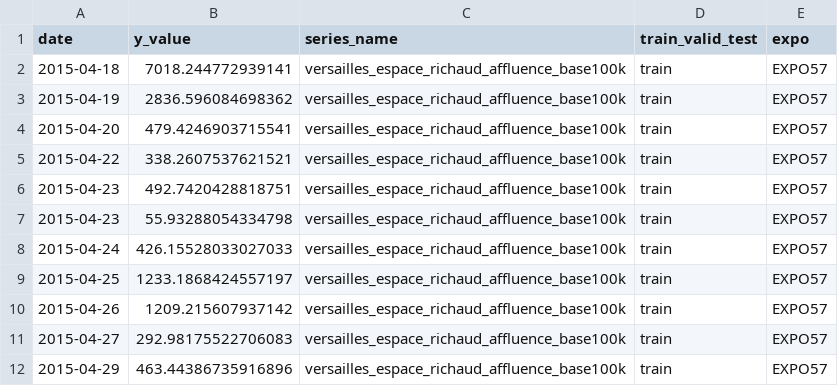
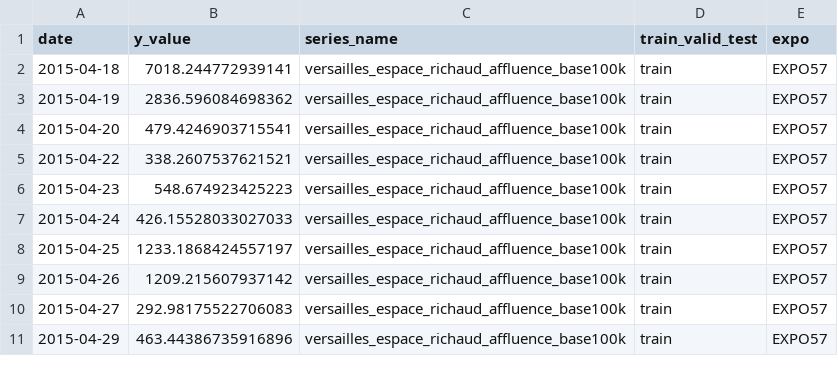
Before and after one commit to coprophet/202502_versailles_sept_lieux, a CSV file: data/processed/versailles_espace_richaud_lieuculturel.csv, drawn as a sheet; only a part is shown; the diff covers the shown part only.

```diff
--- a/data/processed/versailles_espace_richaud_lieuculturel.csv
+++ b/data/processed/versailles_espace_richaud_lieuculturel.csv
@@ -5,4 +5,3 @@ date,y_value,series_name,train_valid_test,expo
 2015-04-22,338.2607537621521,versailles_espace_richaud_affluence_base100k,train,EXPO57
-2015-04-23,492.7420428818751,versailles_espace_richaud_affluence_base100k,train,EXPO57
-2015-04-23,55.93288054334798,versailles_espace_richaud_affluence_base100k,train,EXPO57
+2015-04-23,548.674923425223,versailles_espace_richaud_affluence_base100k,train,EXPO57
 2015-04-24,426.15528033027033,versailles_espace_richaud_affluence_base100k,train,EXPO57
```
Also changed, not shown: 11 removed rows and 11 edited cells elsewhere in this file, data/processed/limoges_moulinhydro.csv, data/processed/versailles_restaurant_3.csv, 8 other files.
